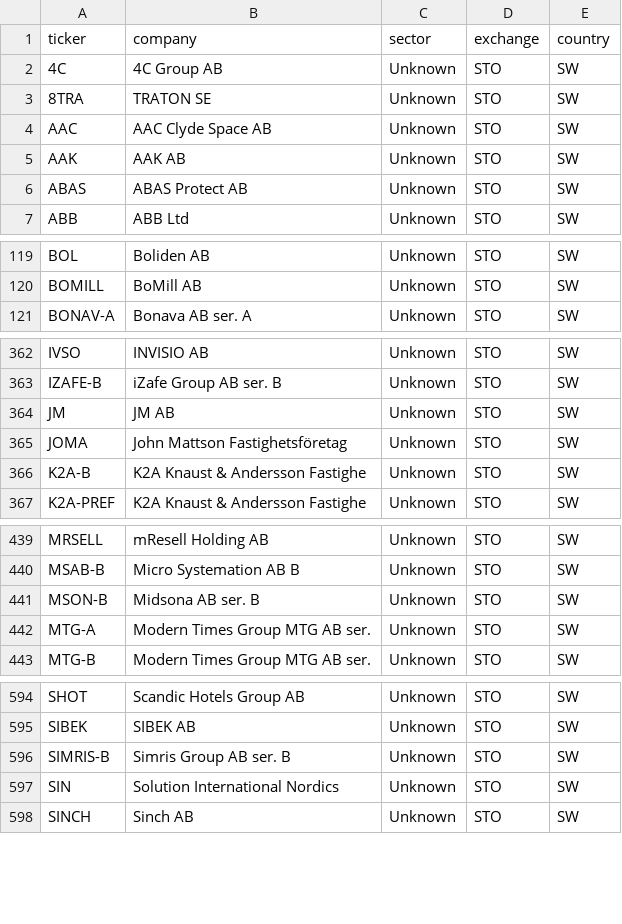
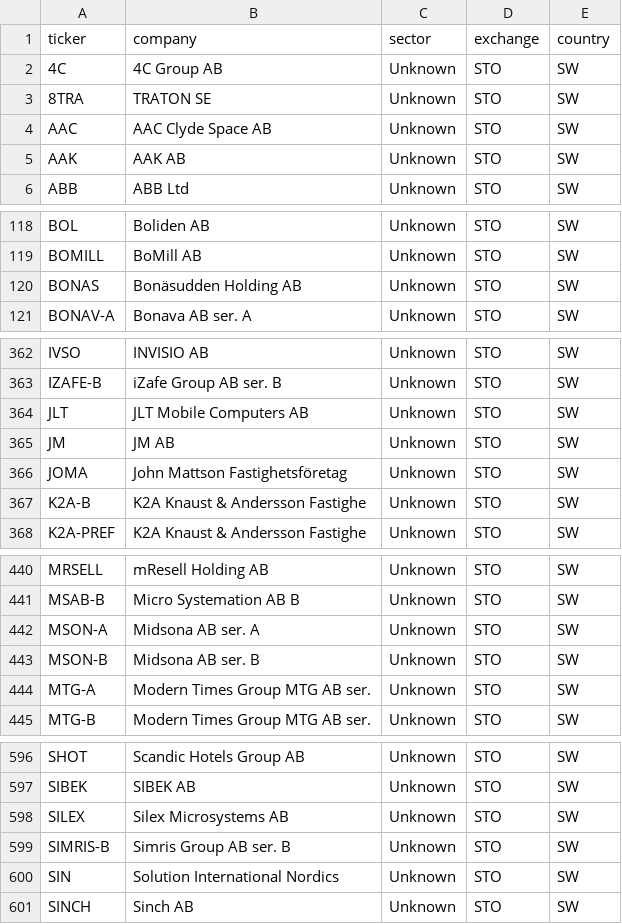
Before and after one commit to hiqporoid/Magicformula-suomi, a CSV file: python_pipeline/data/stockholm_main_market_universe.csv, drawn as a sheet; only a part is shown, gaps mark what is left out; removed rows and columns are numbered as before the commit, all else as after; the diff covers the shown part only; the diff names each change by its address in the sheet, - before the commit and + after, or states it on an @@ line.

```diff
--- a/python_pipeline/data/stockholm_main_market_universe.csv
+++ b/python_pipeline/data/stockholm_main_market_universe.csv
-row 6: ABAS | ABAS Protect AB | Unknown | STO | SW
+row 120: BONAS | Bonäsudden Holding AB | Unknown | STO | SW
+row 364: JLT | JLT Mobile Computers AB | Unknown | STO | SW
+row 442: MSON-A | Midsona AB ser. A | Unknown | STO | SW
+row 598: SILEX | Silex Microsystems AB | Unknown | STO | SW
```
Also changed, not shown: 1 removed row elsewhere in this file, python_pipeline/data/financials.csv, python_pipeline/data/main_market_universe.csv, 1 other file.
